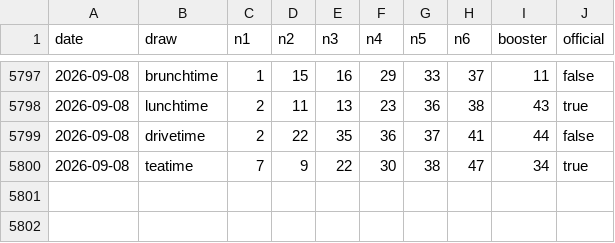
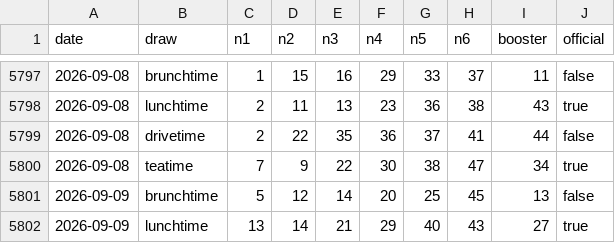
Before and after one commit to zaiqltd/bettip-draws-api, a CSV file: data/uk49s.csv, drawn as a sheet; only a part is shown, gaps mark what is left out.

```diff
--- a/data/uk49s.csv
+++ b/data/uk49s.csv
@@ -5800 +5800,3 @@ date,draw,n1,n2,n3,n4,n5,n6,booster,official
 2026-09-08,teatime,7,9,22,30,38,47,34,true
+2026-09-09,brunchtime,5,12,14,20,25,45,13,false
+2026-09-09,lunchtime,13,14,21,29,40,43,27,true
```
Also changed, not shown: data/gosloto.csv, data/sa-lottery.csv.
